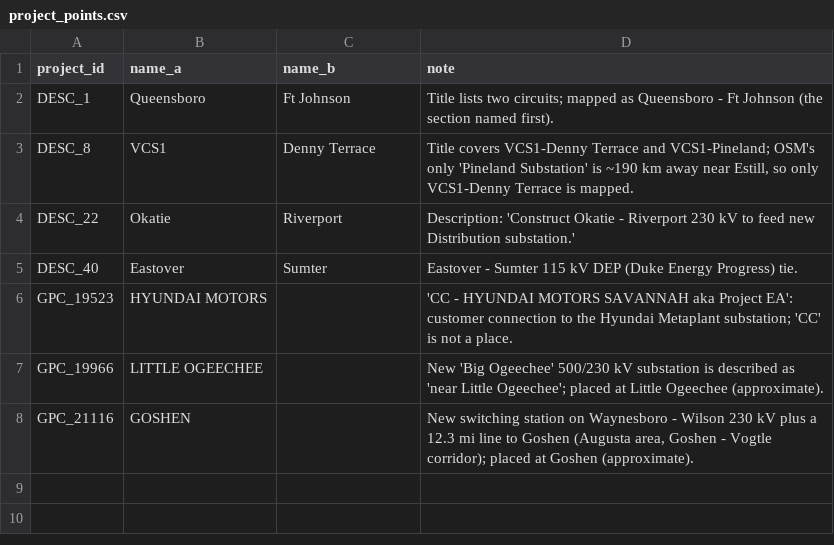
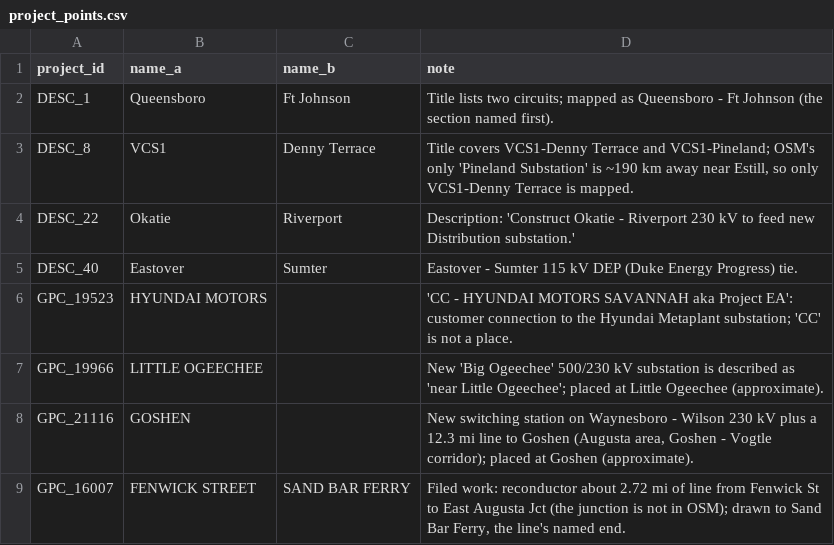
Before and after one commit to jasc1204/shellhacks-2026, a CSV file: data/overrides/project_points.csv, drawn as a sheet.

```diff
--- a/data/overrides/project_points.csv
+++ b/data/overrides/project_points.csv
@@ -8 +8,2 @@ GPC_19966,LITTLE OGEECHEE,,"New 'Big Ogeechee' 500/230 kV substation is describe
 GPC_21116,GOSHEN,,"New switching station on Waynesboro - Wilson 230 kV plus a 12.3 mi line to Goshen (Augusta area, Goshen - Vogtle corridor); placed at Goshen (approximate)."
+GPC_16007,FENWICK STREET,SAND BAR FERRY,"Filed work: reconductor about 2.72 mi of line from Fenwick St to East Augusta Jct (the junction is not in OSM); drawn to Sand Bar Ferry, the line's named end."
```
Also changed, not shown: data/overrides/locations_manual.csv, web/public/data/overlaps_sperry_format.csv, 29 other files.
